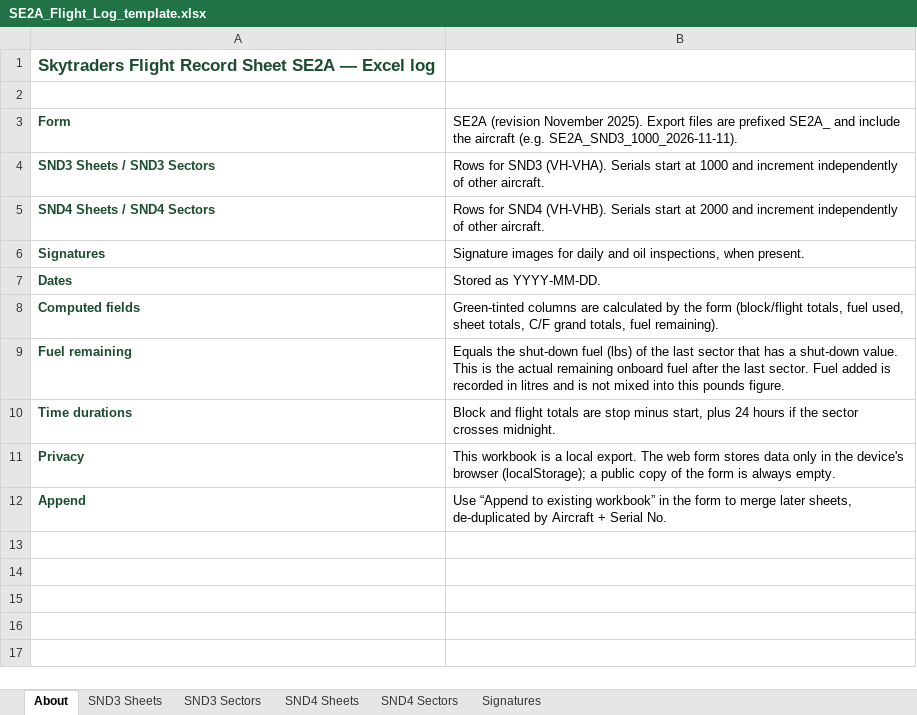
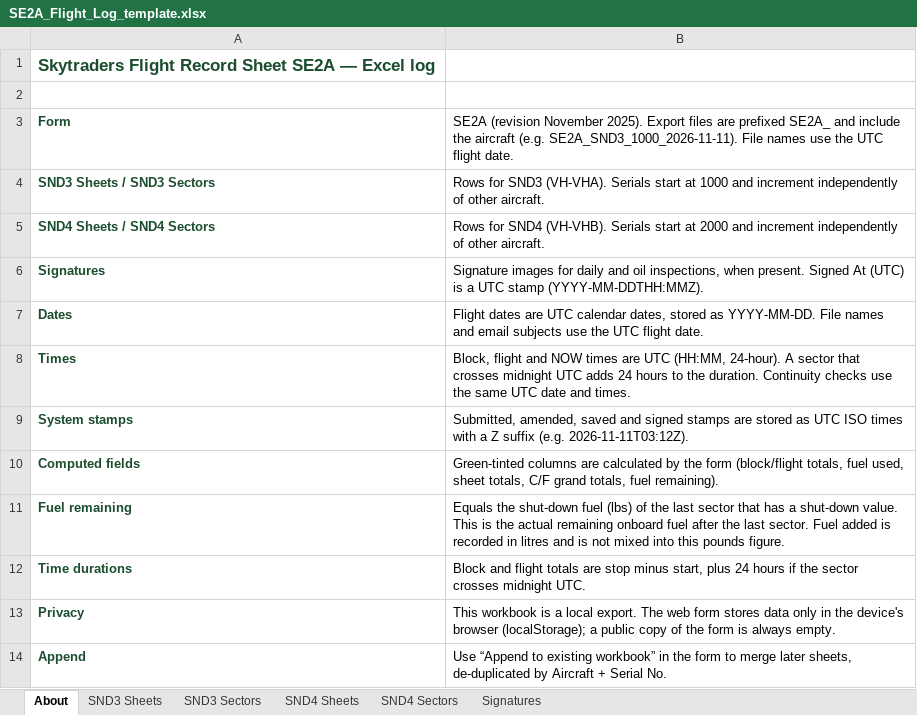
Before and after one commit to robertsonrod-lab/se2a-flight-record, an Excel workbook: SE2A_Flight_Log_template.xlsx, sheet About, drawn as a sheet; values as stored, in another font and other column widths than the file's, no borders; addresses are those after the commit; the diff names each change by its address in the sheet, - before the commit and + after, or states it on an @@ line.

Commit message:
Use UTC for dates, NOW times, and system stamps.
Today, the date picker and NOW buttons use the current UTC date and 24-hour time. System stamps are stored and shown as UTC ISO with a Z suffix, existing local offsets are converted, and Excel headers are marked (UTC). File names and email subjects use the UTC flight date.

```diff
--- a/SE2A_Flight_Log_template.xlsx (sheet About)
+++ b/SE2A_Flight_Log_template.xlsx (sheet About)
-B3: …(e.g. SE2A_SND3_1000_2026-11-11).
+B3: …(e.g. SE2A_SND3_1000_2026-11-11). File names use the UTC flight date.
-B6: …when present.
+B6: …when present. Signed At (UTC) is a UTC stamp (YYYY-MM-DDTHH:MMZ).
-B7: Stored as YYYY-MM-DD.
+B7: Flight dates are UTC calendar dates, stored as YYYY-MM-DD. File names and email subjects use the UTC flight date.
+row 8: Times | Block, flight and NOW times are UTC (HH:MM, 24-hour). A sector that crosses midnight UTC adds 24 hours to the duration. Continuity checks use the same UTC date and times.
+row 9: System stamps | Submitted, amended, saved and signed stamps are stored as UTC ISO times with a Z suffix (e.g. 2026-11-11T03:12Z).
-B12: …sector crosses midnight.
+B12: …sector crosses midnight UTC.
```
Also changed, not shown: sheet SND3 Sectors, sheet SND4 Sectors, sheet SND3 Sheets, sheet SND4 Sheets, sheet Signatures, 3 other files.
